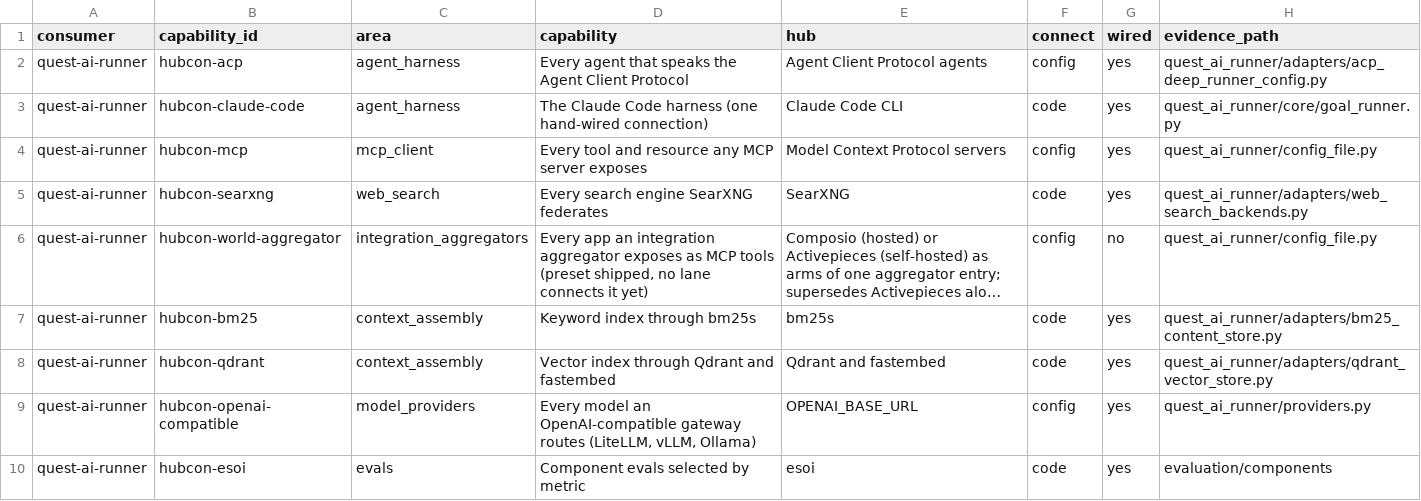
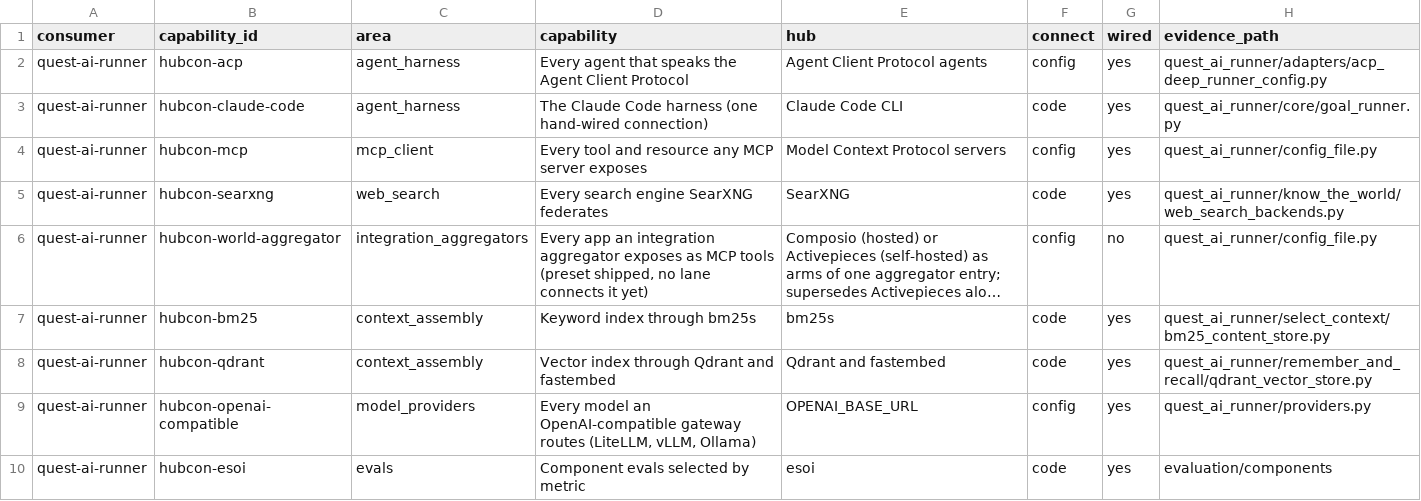
Before and after one commit to SpiritualData/ai-hub-of-hubs-structure, a CSV file: hubofhubs/registry/hub_capabilities.csv, drawn as a sheet; long unchanged cells end in …; the diff names each change by its address in the sheet, - before the commit and + after, or states it on an @@ line.

```diff
--- a/hubofhubs/registry/hub_capabilities.csv
+++ b/hubofhubs/registry/hub_capabilities.csv
-H5 (evidence_path): quest_ai_runner/adapters/web_search_backends.py
+H5 (evidence_path): quest_ai_runner/know_the_world/web_search_backends.py
-H7 (evidence_path): quest_ai_runner/adapters/bm25_content_store.py
+H7 (evidence_path): quest_ai_runner/select_context/bm25_content_store.py
-H8 (evidence_path): quest_ai_runner/adapters/qdrant_vector_store.py
+H8 (evidence_path): quest_ai_runner/remember_and_recall/qdrant_vector_store.py
```
Also changed, not shown: hubofhubs/registry/hub_integrations.csv, 3 other files.
